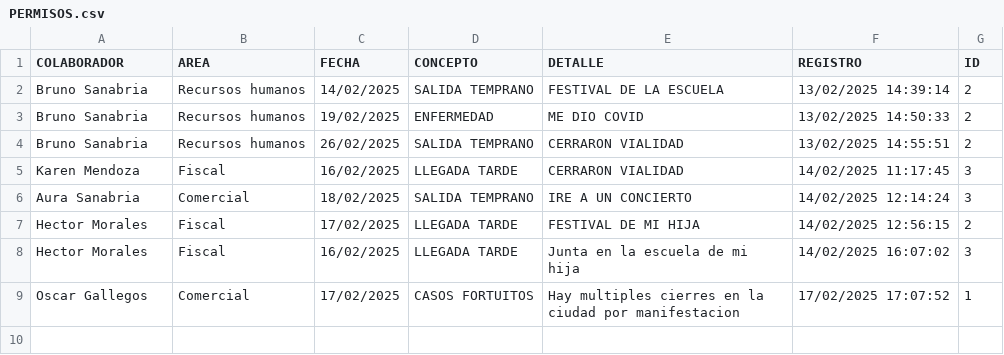
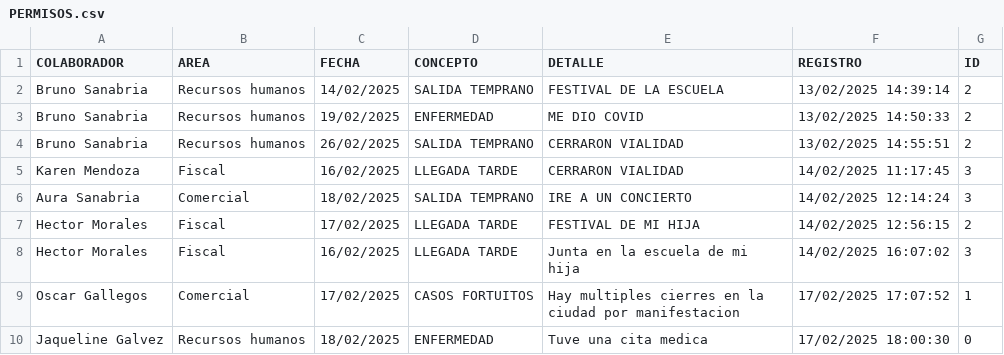
Before and after one commit to BM1012/AsistenciasTV, a CSV file: PERMISOS.csv, drawn as a sheet; the diff names each change by its address in the sheet, - before the commit and + after, or states it on an @@ line.

Commit message:
Actualización automatica del archivo

```diff
--- a/PERMISOS.csv
+++ b/PERMISOS.csv
+row 10: Jaqueline Galvez | Recursos humanos | 18/02/2025 | ENFERMEDAD | Tuve una cita medica | 17/02/2025 18:00:30 | 0
```
